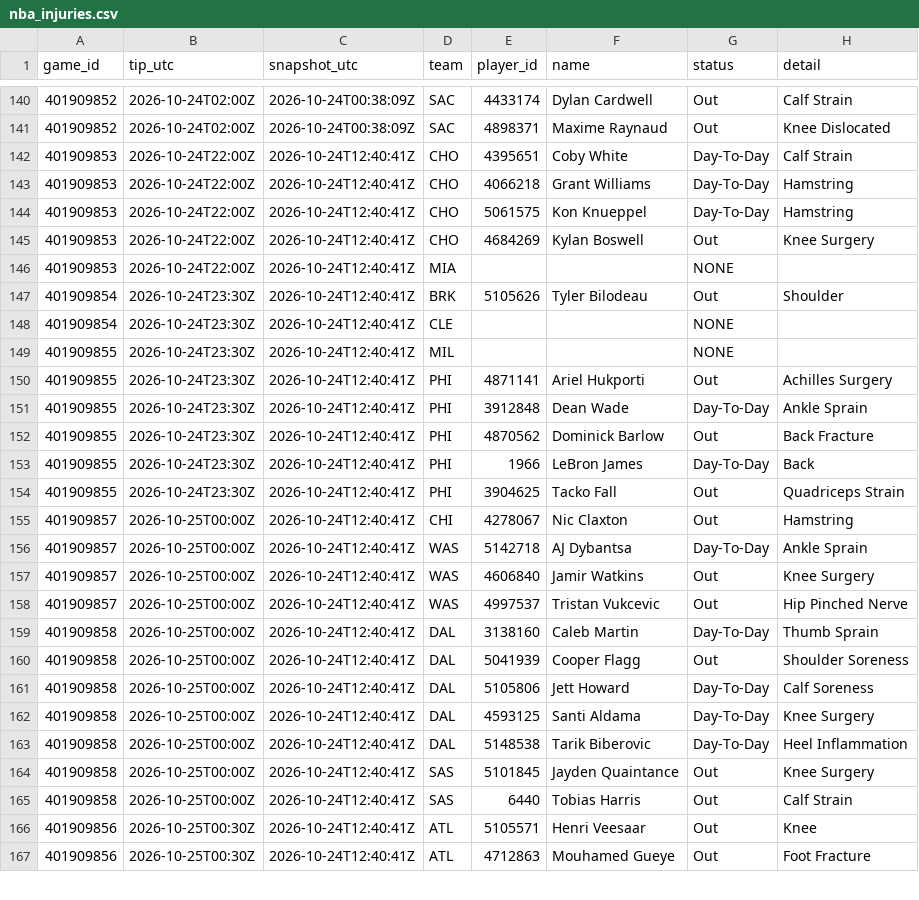
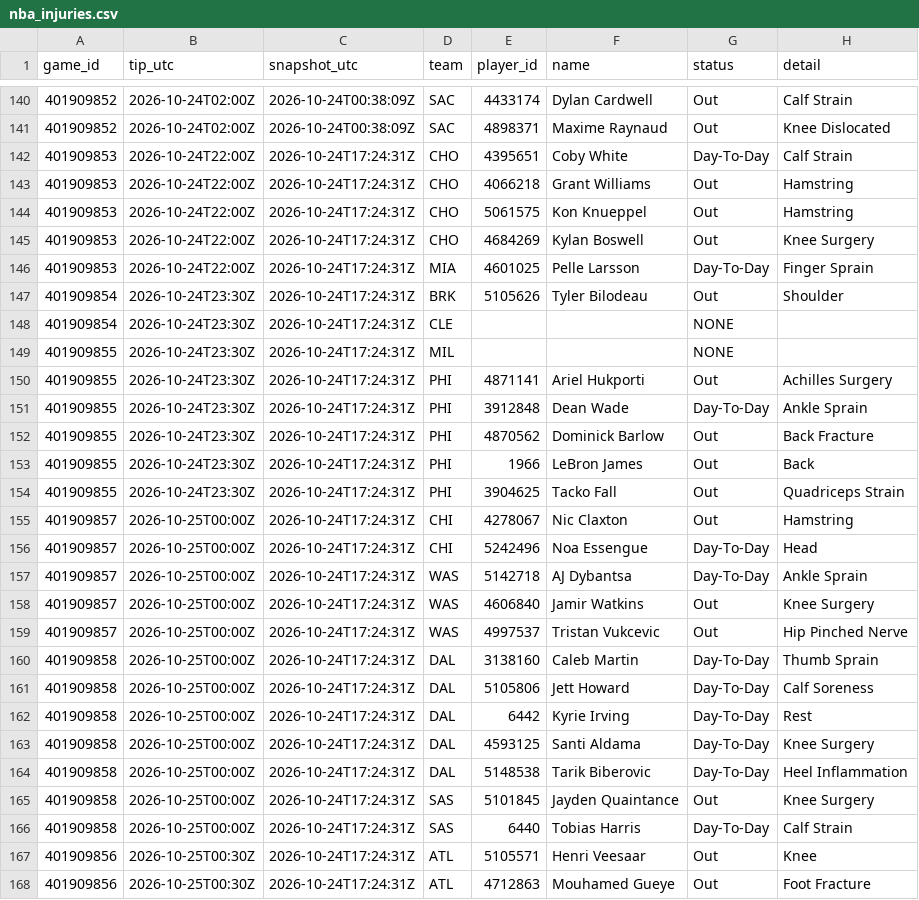
Before and after one commit to Dave356w/nba-matchups, a CSV file: data/nba_injuries.csv, drawn as a sheet; only a part is shown, gaps mark what is left out; the diff covers the shown part only.

```diff
--- a/data/nba_injuries.csv
+++ b/data/nba_injuries.csv
@@ -141,27 +141,28 @@ game_id,tip_utc,snapshot_utc,team,player_id,name,status,detail
 401909852,2026-10-24T02:00Z,2026-10-24T00:38:09Z,SAC,4898371,Maxime Raynaud,Out,Knee Dislocated
-401909853,2026-10-24T22:00Z,2026-10-24T12:40:41Z,CHO,4395651,Coby White,Day-To-Day,Calf Strain
-401909853,2026-10-24T22:00Z,2026-10-24T12:40:41Z,CHO,4066218,Grant Williams,Day-To-Day,Hamstring
-401909853,2026-10-24T22:00Z,2026-10-24T12:40:41Z,CHO,5061575,Kon Knueppel,Day-To-Day,Hamstring
-401909853,2026-10-24T22:00Z,2026-10-24T12:40:41Z,CHO,4684269,Kylan Boswell,Out,Knee Surgery
-401909853,2026-10-24T22:00Z,2026-10-24T12:40:41Z,MIA,,,NONE,
-401909854,2026-10-24T23:30Z,2026-10-24T12:40:41Z,BRK,5105626,Tyler Bilodeau,Out,Shoulder
-401909854,2026-10-24T23:30Z,2026-10-24T12:40:41Z,CLE,,,NONE,
-401909855,2026-10-24T23:30Z,2026-10-24T12:40:41Z,MIL,,,NONE,
-401909855,2026-10-24T23:30Z,2026-10-24T12:40:41Z,PHI,4871141,Ariel Hukporti,Out,Achilles Surgery
-401909855,2026-10-24T23:30Z,2026-10-24T12:40:41Z,PHI,3912848,Dean Wade,Day-To-Day,Ankle Sprain
-401909855,2026-10-24T23:30Z,2026-10-24T12:40:41Z,PHI,4870562,Dominick Barlow,Out,Back Fracture
-401909855,2026-10-24T23:30Z,2026-10-24T12:40:41Z,PHI,1966,LeBron James,Day-To-Day,Back
-401909855,2026-10-24T23:30Z,2026-10-24T12:40:41Z,PHI,3904625,Tacko Fall,Out,Quadriceps Strain
-401909857,2026-10-25T00:00Z,2026-10-24T12:40:41Z,CHI,4278067,Nic Claxton,Out,Hamstring
-401909857,2026-10-25T00:00Z,2026-10-24T12:40:41Z,WAS,5142718,AJ Dybantsa,Day-To-Day,Ankle Sprain
-401909857,2026-10-25T00:00Z,2026-10-24T12:40:41Z,WAS,4606840,Jamir Watkins,Out,Knee Surgery
-401909857,2026-10-25T00:00Z,2026-10-24T12:40:41Z,WAS,4997537,Tristan Vukcevic,Out,Hip Pinched Nerve
-401909858,2026-10-25T00:00Z,2026-10-24T12:40:41Z,DAL,3138160,Caleb Martin,Day-To-Day,Thumb Sprain
-401909858,2026-10-25T00:00Z,2026-10-24T12:40:41Z,DAL,5041939,Cooper Flagg,Out,Shoulder Soreness
-401909858,2026-10-25T00:00Z,2026-10-24T12:40:41Z,DAL,5105806,Jett Howard,Day-To-Day,Calf Soreness
-401909858,2026-10-25T00:00Z,2026-10-24T12:40:41Z,DAL,4593125,Santi Aldama,Day-To-Day,Knee Surgery
-401909858,2026-10-25T00:00Z,2026-10-24T12:40:41Z,DAL,5148538,Tarik Biberovic,Day-To-Day,Heel Inflammation
-401909858,2026-10-25T00:00Z,2026-10-24T12:40:41Z,SAS,5101845,Jayden Quaintance,Out,Knee Surgery
-401909858,2026-10-25T00:00Z,2026-10-24T12:40:41Z,SAS,6440,Tobias Harris,Out,Calf Strain
-401909856,2026-10-25T00:30Z,2026-10-24T12:40:41Z,ATL,5105571,Henri Veesaar,Out,Knee
-401909856,2026-10-25T00:30Z,2026-10-24T12:40:41Z,ATL,4712863,Mouhamed Gueye,Out,Foot Fracture
+401909853,2026-10-24T22:00Z,2026-10-24T17:24:31Z,CHO,4395651,Coby White,Day-To-Day,Calf Strain
+401909853,2026-10-24T22:00Z,2026-10-24T17:24:31Z,CHO,4066218,Grant Williams,Out,Hamstring
+401909853,2026-10-24T22:00Z,2026-10-24T17:24:31Z,CHO,5061575,Kon Knueppel,Out,Hamstring
+401909853,2026-10-24T22:00Z,2026-10-24T17:24:31Z,CHO,4684269,Kylan Boswell,Out,Knee Surgery
+401909853,2026-10-24T22:00Z,2026-10-24T17:24:31Z,MIA,4601025,Pelle Larsson,Day-To-Day,Finger Sprain
+401909854,2026-10-24T23:30Z,2026-10-24T17:24:31Z,BRK,5105626,Tyler Bilodeau,Out,Shoulder
+401909854,2026-10-24T23:30Z,2026-10-24T17:24:31Z,CLE,,,NONE,
+401909855,2026-10-24T23:30Z,2026-10-24T17:24:31Z,MIL,,,NONE,
+401909855,2026-10-24T23:30Z,2026-10-24T17:24:31Z,PHI,4871141,Ariel Hukporti,Out,Achilles Surgery
+401909855,2026-10-24T23:30Z,2026-10-24T17:24:31Z,PHI,3912848,Dean Wade,Day-To-Day,Ankle Sprain
+401909855,2026-10-24T23:30Z,2026-10-24T17:24:31Z,PHI,4870562,Dominick Barlow,Out,Back Fracture
+401909855,2026-10-24T23:30Z,2026-10-24T17:24:31Z,PHI,1966,LeBron James,Out,Back
+401909855,2026-10-24T23:30Z,2026-10-24T17:24:31Z,PHI,3904625,Tacko Fall,Out,Quadriceps Strain
+401909857,2026-10-25T00:00Z,2026-10-24T17:24:31Z,CHI,4278067,Nic Claxton,Out,Hamstring
+401909857,2026-10-25T00:00Z,2026-10-24T17:24:31Z,CHI,5242496,Noa Essengue,Day-To-Day,Head
+401909857,2026-10-25T00:00Z,2026-10-24T17:24:31Z,WAS,5142718,AJ Dybantsa,Day-To-Day,Ankle Sprain
+401909857,2026-10-25T00:00Z,2026-10-24T17:24:31Z,WAS,4606840,Jamir Watkins,Out,Knee Surgery
+401909857,2026-10-25T00:00Z,2026-10-24T17:24:31Z,WAS,4997537,Tristan Vukcevic,Out,Hip Pinched Nerve
+401909858,2026-10-25T00:00Z,2026-10-24T17:24:31Z,DAL,3138160,Caleb Martin,Day-To-Day,Thumb Sprain
+401909858,2026-10-25T00:00Z,2026-10-24T17:24:31Z,DAL,5105806,Jett Howard,Day-To-Day,Calf Soreness
+401909858,2026-10-25T00:00Z,2026-10-24T17:24:31Z,DAL,6442,Kyrie Irving,Day-To-Day,Rest
+401909858,2026-10-25T00:00Z,2026-10-24T17:24:31Z,DAL,4593125,Santi Aldama,Day-To-Day,Knee Surgery
+401909858,2026-10-25T00:00Z,2026-10-24T17:24:31Z,DAL,5148538,Tarik Biberovic,Day-To-Day,Heel Inflammation
+401909858,2026-10-25T00:00Z,2026-10-24T17:24:31Z,SAS,5101845,Jayden Quaintance,Out,Knee Surgery
+401909858,2026-10-25T00:00Z,2026-10-24T17:24:31Z,SAS,6440,Tobias Harris,Day-To-Day,Calf Strain
+401909856,2026-10-25T00:30Z,2026-10-24T17:24:31Z,ATL,5105571,Henri Veesaar,Out,Knee
+401909856,2026-10-25T00:30Z,2026-10-24T17:24:31Z,ATL,4712863,Mouhamed Gueye,Out,Foot Fracture
```
Also changed, not shown: 4 added rows, 1 removed row and 14 edited cells elsewhere in this file, data/nba_ledger.csv, data/nba_sleeper.csv, 1 other file.
